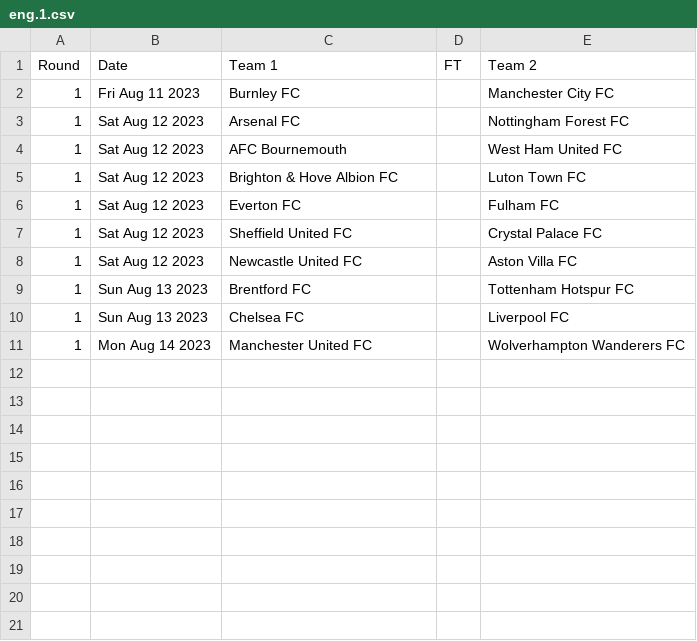
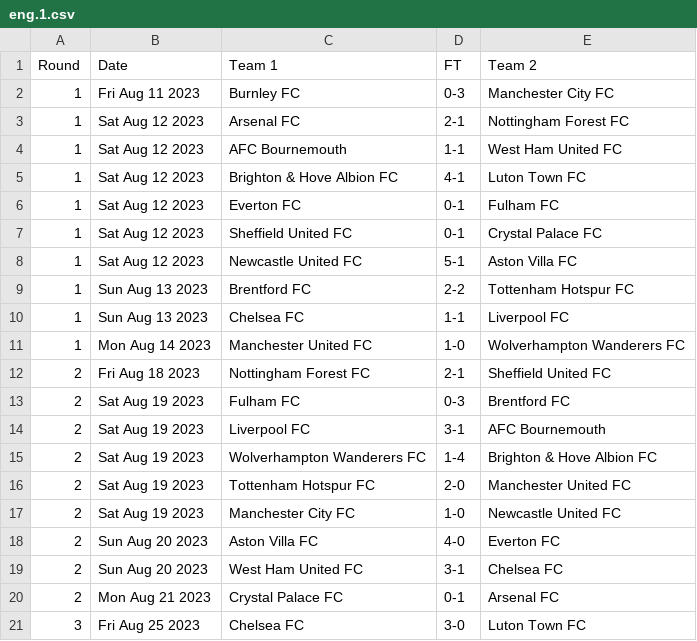
Before and after one commit to nickfraser/england, a CSV file: 2020s/2023-24/eng.1.csv, drawn as a sheet.

Commit message:
[2023-24] Added results up-to 2023-08-25

```diff
--- a/2020s/2023-24/eng.1.csv
+++ b/2020s/2023-24/eng.1.csv
@@ -1,11 +1,21 @@
 Round,Date,Team 1,FT,Team 2
-1,Fri Aug 11 2023,Burnley FC,,Manchester City FC
-1,Sat Aug 12 2023,Arsenal FC,,Nottingham Forest FC
-1,Sat Aug 12 2023,AFC Bournemouth,,West Ham United FC
-1,Sat Aug 12 2023,Brighton & Hove Albion FC,,Luton Town FC
-1,Sat Aug 12 2023,Everton FC,,Fulham FC
-1,Sat Aug 12 2023,Sheffield United FC,,Crystal Palace FC
-1,Sat Aug 12 2023,Newcastle United FC,,Aston Villa FC
-1,Sun Aug 13 2023,Brentford FC,,Tottenham Hotspur FC
-1,Sun Aug 13 2023,Chelsea FC,,Liverpool FC
-1,Mon Aug 14 2023,Manchester United FC,,Wolverhampton Wanderers FC
+1,Fri Aug 11 2023,Burnley FC,0-3,Manchester City FC
+1,Sat Aug 12 2023,Arsenal FC,2-1,Nottingham Forest FC
+1,Sat Aug 12 2023,AFC Bournemouth,1-1,West Ham United FC
+1,Sat Aug 12 2023,Brighton & Hove Albion FC,4-1,Luton Town FC
+1,Sat Aug 12 2023,Everton FC,0-1,Fulham FC
+1,Sat Aug 12 2023,Sheffield United FC,0-1,Crystal Palace FC
+1,Sat Aug 12 2023,Newcastle United FC,5-1,Aston Villa FC
+1,Sun Aug 13 2023,Brentford FC,2-2,Tottenham Hotspur FC
+1,Sun Aug 13 2023,Chelsea FC,1-1,Liverpool FC
+1,Mon Aug 14 2023,Manchester United FC,1-0,Wolverhampton Wanderers FC
+2,Fri Aug 18 2023,Nottingham Forest FC,2-1,Sheffield United FC
+2,Sat Aug 19 2023,Fulham FC,0-3,Brentford FC
+2,Sat Aug 19 2023,Liverpool FC,3-1,AFC Bournemouth
+2,Sat Aug 19 2023,Wolverhampton Wanderers FC,1-4,Brighton & Hove Albion FC
+2,Sat Aug 19 2023,Tottenham Hotspur FC,2-0,Manchester United FC
+2,Sat Aug 19 2023,Manchester City FC,1-0,Newcastle United FC
+2,Sun Aug 20 2023,Aston Villa FC,4-0,Everton FC
+2,Sun Aug 20 2023,West Ham United FC,3-1,Chelsea FC
+2,Mon Aug 21 2023,Crystal Palace FC,0-1,Arsenal FC
+3,Fri Aug 25 2023,Chelsea FC,3-0,Luton Town FC
```
